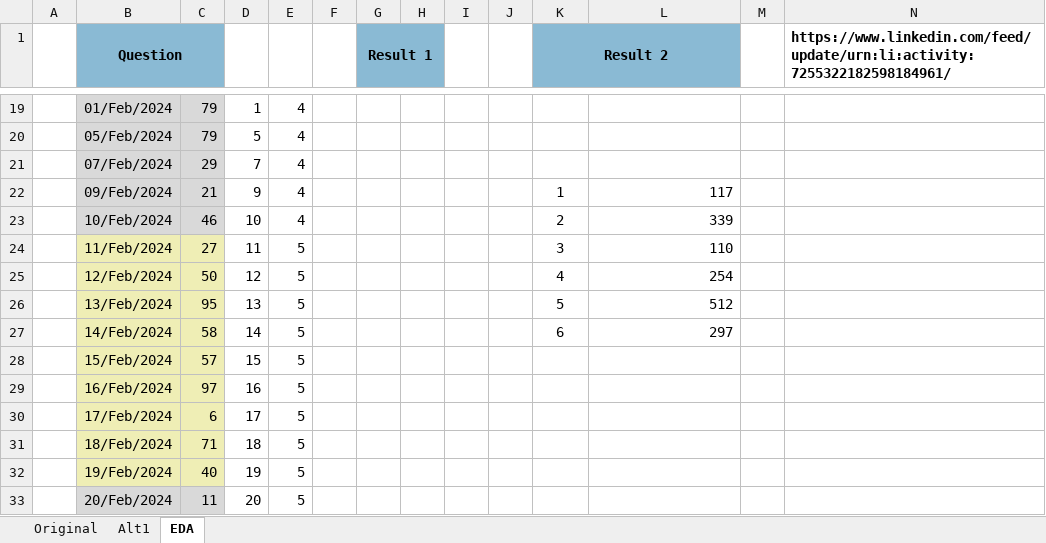
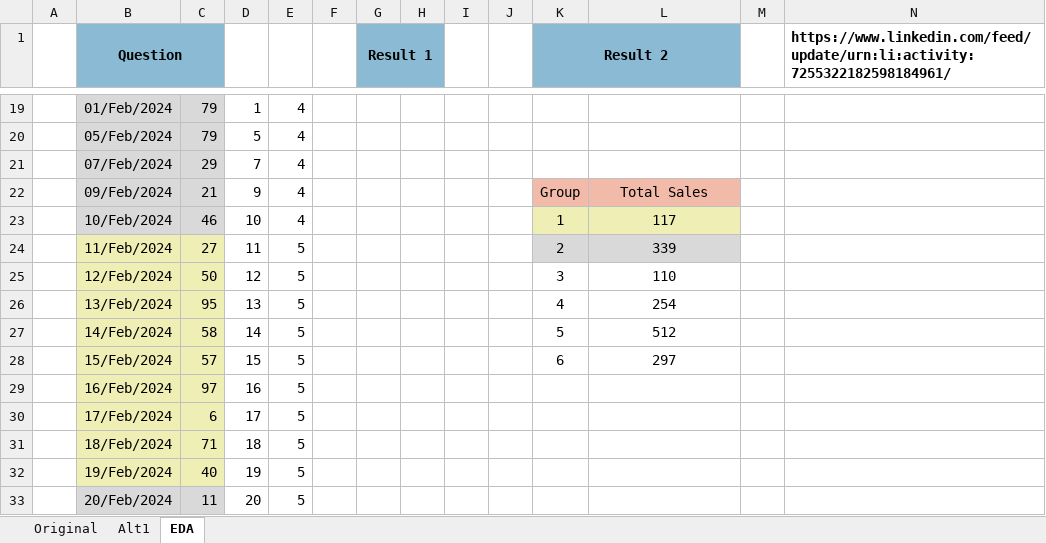
Before and after one commit to ziggle/PowerQueryBitsAndPieces, an Excel workbook: CH-133 Custom Grouping.xlsx, sheet EDA, drawn as a sheet; only a part is shown, gaps mark what is left out; values as stored, in another font and other column widths than the file's, no borders; charts and pictures not drawn; the diff names each change by its address in the sheet, - before the commit and + after, or states it on an @@ line.

Commit message:
Added formatting

```diff
--- a/CH-133 Custom Grouping.xlsx (sheet EDA)
+++ b/CH-133 Custom Grouping.xlsx (sheet EDA)
-K22 (Result 2): 1
+K22 (Result 2): Group
-K22:L22 fill: none
+K22:L22 fill: #F2BAA9
-L22: 117
+L22: Total Sales
-L22:L27 alignment: right
+L22:L27 alignment: center
-K23 (Result 2): 2
+K23 (Result 2): 1
-K23:L23 fill: none
+K23:L23 fill: #EFEEB5
-L23: 339
+L23: 117
-K24 (Result 2): 3
+K24 (Result 2): 2
-K24:L24 fill: none
+K24:L24 fill: #D9D9D9
-L24: 110
+L24: 339
-K25 (Result 2): 4
+K25 (Result 2): 3
-L25: 254
+L25: 110
-K26 (Result 2): 5
+K26 (Result 2): 4
-L26: 512
+L26: 254
-K27 (Result 2): 6
+K27 (Result 2): 5
-L27: 297
+L27: 512
-K28 (Result 2): (empty)
+K28 (Result 2): 6
-L28: (empty)
+L28: 297
```
